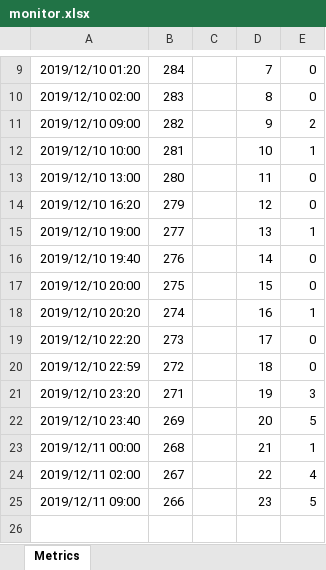
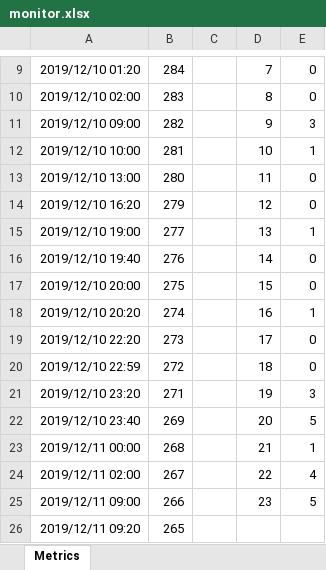
Before and after one commit to sazae657/MikuMoni, an Excel workbook: monitor.xlsx, sheet Metrics, drawn as a sheet; only a part is shown, gaps mark what is left out; values as stored, in another font and other column widths than the file's, no borders; charts and pictures not drawn; the diff names each change by its address in the sheet, - before the commit and + after, or states it on an @@ line.

```diff
--- a/monitor.xlsx (sheet Metrics)
+++ b/monitor.xlsx (sheet Metrics)
-E11: 2
+E11: 3
+row 26: 2019/12/11 09:20 | 265
```
Also changed, not shown: acer.xlsx, dell.xlsx, 1 other file.
